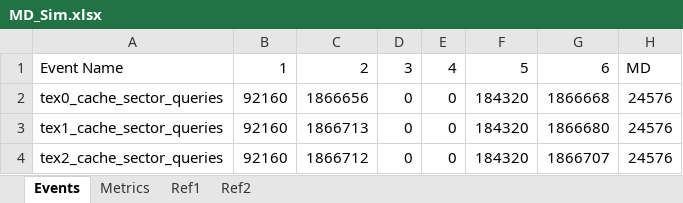
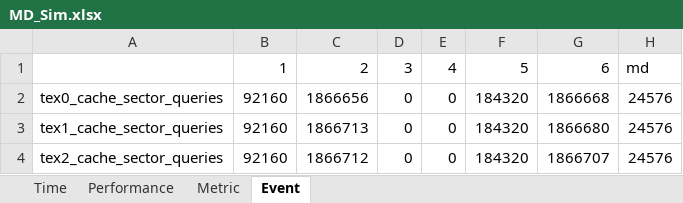
Before and after one commit to yhuanghamu/GPU-DATA-PLACEMENT, an Excel workbook: Nvprof summary/MD_Sim.xlsx, sheet Event, drawn as a sheet; only a part is shown; values as stored, in another font and other column widths than the file's, no borders; the diff names each change by its address in the sheet, - before the commit and + after, or states it on an @@ line.

```diff
--- a/Nvprof summary/MD_Sim.xlsx (sheet Event)
+++ b/Nvprof summary/MD_Sim.xlsx (sheet Event)
-sheet tab: Events
+sheet tab: Event
-sheet tab: Ref1
+sheet tab: Time
-sheet tab: Ref2
+sheet tab: Performance
-sheet tab: Metrics
+sheet tab: Metric
@@ sheet tab order changed: Time | Performance | Metric | Event @@
-A1: Event Name
+A1: (empty)
-H1: MD
+H1: md
```
Also changed, not shown: sheet Performance, sheet Time, 26 other files.
